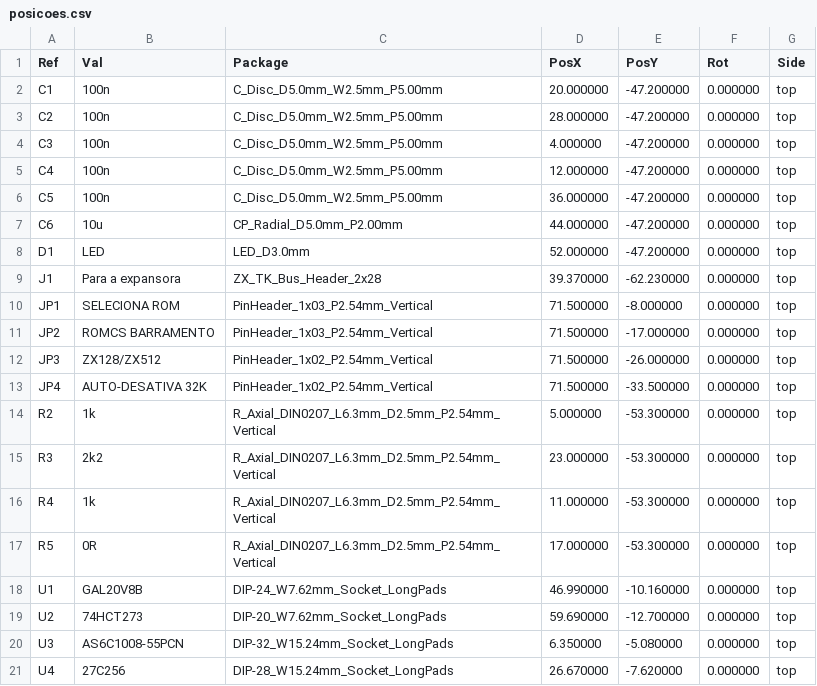
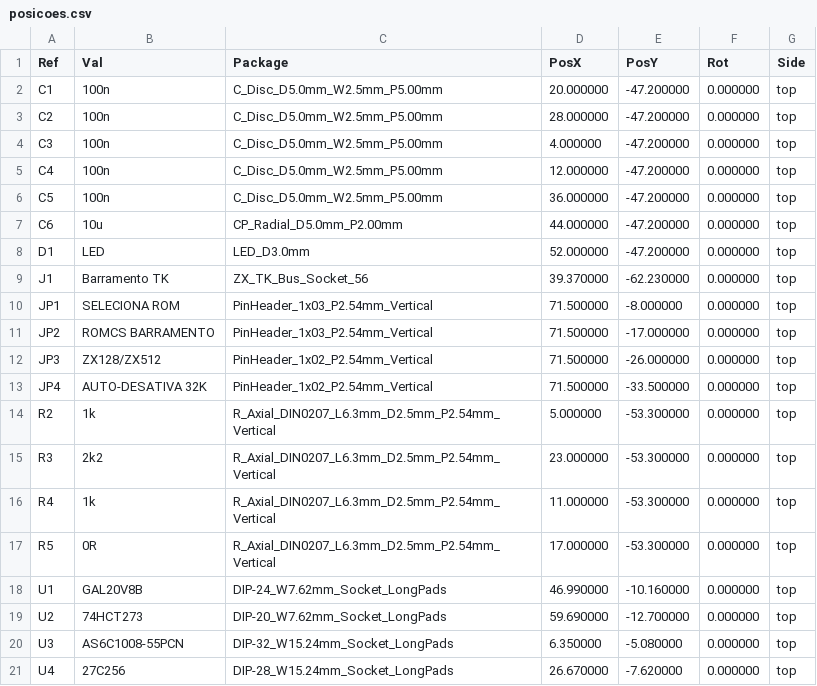
Before and after one commit to lrrosa/tkmem128-ii, a CSV file: production/placa-principal/posicoes.csv, drawn as a sheet.

```diff
--- a/production/placa-principal/posicoes.csv
+++ b/production/placa-principal/posicoes.csv
@@ -8,3 +8,3 @@ Ref,Val,Package,PosX,PosY,Rot,Side
 "D1","LED","LED_D3.0mm",52.000000,-47.200000,0.000000,top
-"J1","Para a expansora","ZX_TK_Bus_Header_2x28",39.370000,-62.230000,0.000000,top
+"J1","Barramento TK","ZX_TK_Bus_Socket_56",39.370000,-62.230000,0.000000,top
 "JP1","SELECIONA ROM","PinHeader_1x03_P2.54mm_Vertical",71.500000,-8.000000,0.000000,top
```
Also changed, not shown: 55 other files.
